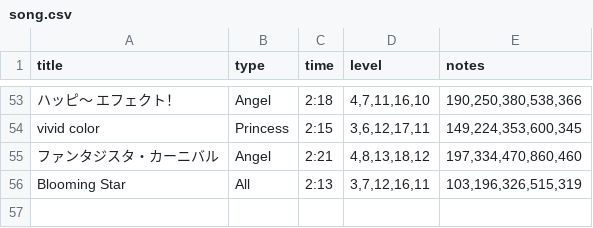
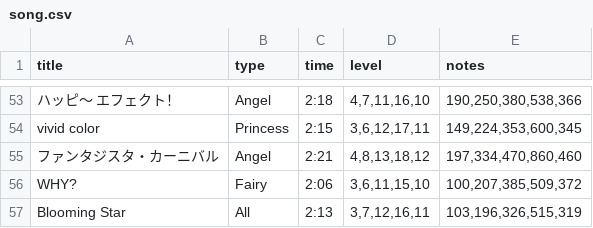
Before and after one commit to foooomio/theaterdays-data-library, a CSV file: song.csv, drawn as a sheet; only a part is shown, gaps mark what is left out.

```diff
--- a/song.csv
+++ b/song.csv
@@ -55,2 +55,3 @@ vivid color,Princess,2:15,"3,6,12,17,11","149,224,353,600,345"
 ファンタジスタ・カーニバル,Angel,2:21,"4,8,13,18,12","197,334,470,860,460"
+WHY?,Fairy,2:06,"3,6,11,15,10","100,207,385,509,372"
 Blooming Star,All,2:13,"3,7,12,16,11","103,196,326,515,319"
```
Also changed, not shown: 2 other files.
